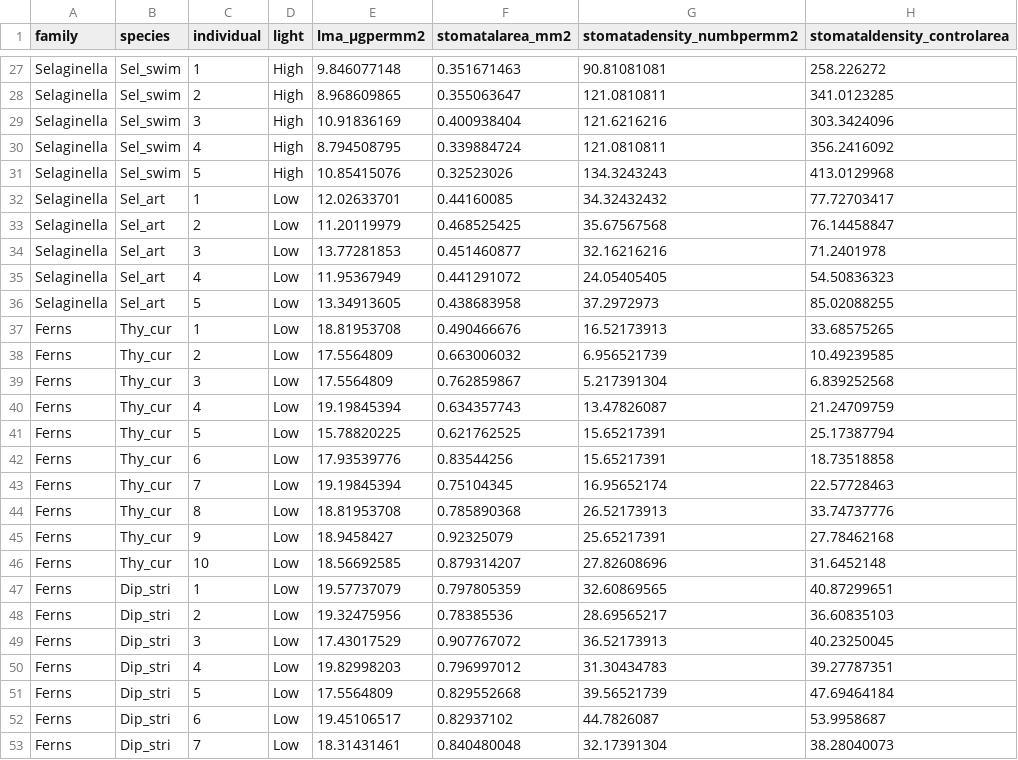
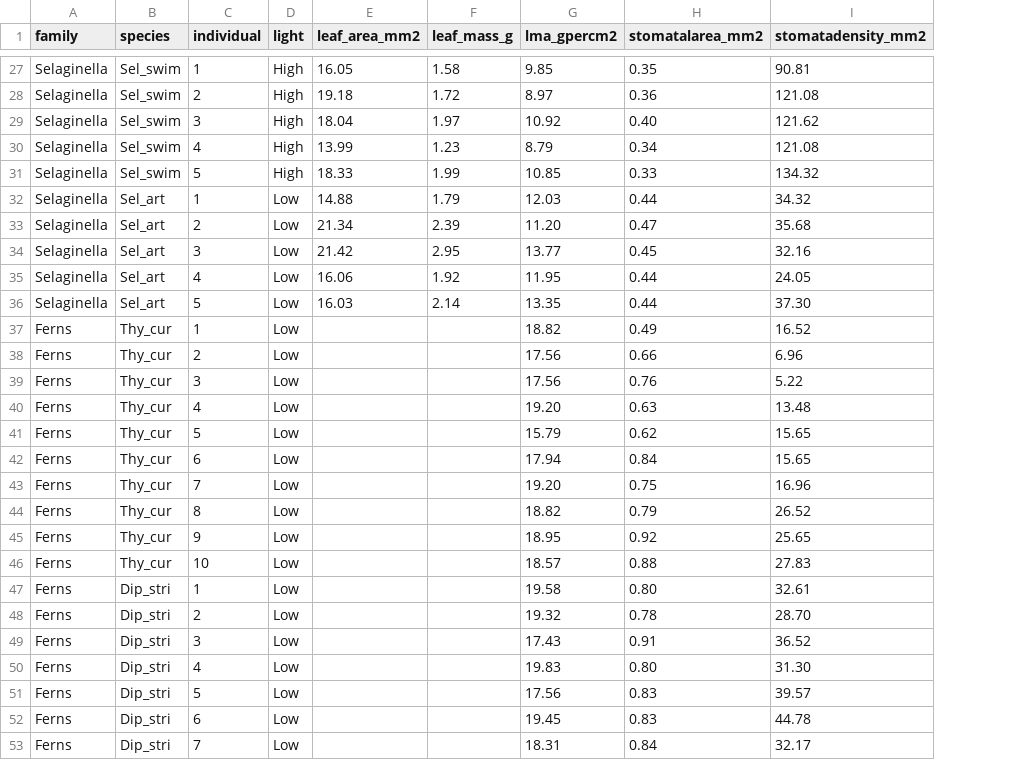
Before and after one commit to CourtneyCampany/selaginella, a CSV file: raw_data/leaf_anatomy.csv, drawn as a sheet; only a part is shown, gaps mark what is left out; removed rows and columns are numbered as before the commit, all else as after; the diff covers the shown part only; the diff names each change by its address in the sheet, - before the commit and + after, or states it on an @@ line.

```diff
--- a/raw_data/leaf_anatomy.csv
+++ b/raw_data/leaf_anatomy.csv
-column E (lma_µgpermm2), rows 27-53: 9.846077148 | 8.968609865 | 10.91836169 | 8.794508795 | 10.85415076 | 12.02633701 | 11.20119979 | 13.77281853 | 11.95367949 | 13.34913605 | 18.81953708 | 17.5564809 | 17.5564809 | 19.19845394 | 15.78820225 | 17.93539776 | 19.19845394 | 18.81953708 | 18.9458427 | 18.56692585 | 19.57737079 | 19.32475956 | 17.43017529 | 19.82998203 | 17.5564809 | 19.45106517 | 18.31431461
+column E (leaf_area_mm2), rows 27-36: 16.05 | 19.18 | 18.04 | 13.99 | 18.33 | 14.88 | 21.34 | 21.42 | 16.06 | 16.03
+column F (leaf_mass_g), rows 27-36: 1.58 | 1.72 | 1.97 | 1.23 | 1.99 | 1.79 | 2.39 | 2.95 | 1.92 | 2.14
+column G (lma_gpercm2), rows 27-53: 9.85 | 8.97 | 10.92 | 8.79 | 10.85 | 12.03 | 11.20 | 13.77 | 11.95 | 13.35 | 18.82 | 17.56 | 17.56 | 19.20 | 15.79 | 17.94 | 19.20 | 18.82 | 18.95 | 18.57 | 19.58 | 19.32 | 17.43 | 19.83 | 17.56 | 19.45 | 18.31
-column G (stomatadensity_numbpermm2), rows 27-53: 90.81081081 | 121.0810811 | 121.6216216 | 121.0810811 | 134.3243243 | 34.32432432 | 35.67567568 | 32.16216216 | 24.05405405 | 37.2972973 | 16.52173913 | 6.956521739 | 5.217391304 | 13.47826087 | 15.65217391 | 15.65217391 | 16.95652174 | 26.52173913 | 25.65217391 | 27.82608696 | 32.60869565 | 28.69565217 | 36.52173913 | 31.30434783 | 39.56521739 | 44.7826087 | 32.17391304
-column H (stomataldensity_controlarea), rows 27-53: 258.226272 | 341.0123285 | 303.3424096 | 356.2416092 | 413.0129968 | 77.72703417 | 76.14458847 | 71.2401978 | 54.50836323 | 85.02088255 | 33.68575265 | 10.49239585 | 6.839252568 | 21.24709759 | 25.17387794 | 18.73518858 | 22.57728463 | 33.74737776 | 27.78462168 | 31.6452148 | 40.87299651 | 36.60835103 | 40.23250045 | 39.27787351 | 47.69464184 | 53.9958687 | 38.28040073
+column I (stomatadensity_mm2), rows 27-53: 90.81 | 121.08 | 121.62 | 121.08 | 134.32 | 34.32 | 35.68 | 32.16 | 24.05 | 37.30 | 16.52 | 6.96 | 5.22 | 13.48 | 15.65 | 15.65 | 16.96 | 26.52 | 25.65 | 27.83 | 32.61 | 28.70 | 36.52 | 31.30 | 39.57 | 44.78 | 32.17
-H27 (stomatalarea_mm2): 0.351671463
+H27 (stomatalarea_mm2): 0.35
-H28 (stomatalarea_mm2): 0.355063647
+H28 (stomatalarea_mm2): 0.36
-H29 (stomatalarea_mm2): 0.400938404
+H29 (stomatalarea_mm2): 0.40
-H30 (stomatalarea_mm2): 0.339884724
+H30 (stomatalarea_mm2): 0.34
-H31 (stomatalarea_mm2): 0.32523026
+H31 (stomatalarea_mm2): 0.33
-H32 (stomatalarea_mm2): 0.44160085
+H32 (stomatalarea_mm2): 0.44
-H33 (stomatalarea_mm2): 0.468525425
+H33 (stomatalarea_mm2): 0.47
-H34 (stomatalarea_mm2): 0.451460877
+H34 (stomatalarea_mm2): 0.45
-H35 (stomatalarea_mm2): 0.441291072
+H35 (stomatalarea_mm2): 0.44
-H36 (stomatalarea_mm2): 0.438683958
+H36 (stomatalarea_mm2): 0.44
-H37 (stomatalarea_mm2): 0.490466676
+H37 (stomatalarea_mm2): 0.49
-H38 (stomatalarea_mm2): 0.663006032
+H38 (stomatalarea_mm2): 0.66
-H39 (stomatalarea_mm2): 0.762859867
+H39 (stomatalarea_mm2): 0.76
-H40 (stomatalarea_mm2): 0.634357743
+H40 (stomatalarea_mm2): 0.63
-H41 (stomatalarea_mm2): 0.621762525
+H41 (stomatalarea_mm2): 0.62
-H42 (stomatalarea_mm2): 0.83544256
+H42 (stomatalarea_mm2): 0.84
-H43 (stomatalarea_mm2): 0.75104345
+H43 (stomatalarea_mm2): 0.75
-H44 (stomatalarea_mm2): 0.785890368
+H44 (stomatalarea_mm2): 0.79
-H45 (stomatalarea_mm2): 0.92325079
+H45 (stomatalarea_mm2): 0.92
-H46 (stomatalarea_mm2): 0.879314207
+H46 (stomatalarea_mm2): 0.88
-H47 (stomatalarea_mm2): 0.797805359
+H47 (stomatalarea_mm2): 0.80
-H48 (stomatalarea_mm2): 0.78385536
+H48 (stomatalarea_mm2): 0.78
-H49 (stomatalarea_mm2): 0.907767072
+H49 (stomatalarea_mm2): 0.91
-H50 (stomatalarea_mm2): 0.796997012
+H50 (stomatalarea_mm2): 0.80
-H51 (stomatalarea_mm2): 0.829552668
+H51 (stomatalarea_mm2): 0.83
-H52 (stomatalarea_mm2): 0.82937102
+H52 (stomatalarea_mm2): 0.83
-H53 (stomatalarea_mm2): 0.840480048
+H53 (stomatalarea_mm2): 0.84
```
Also changed, not shown: 58 edited cells elsewhere in this file, 6 other files.
